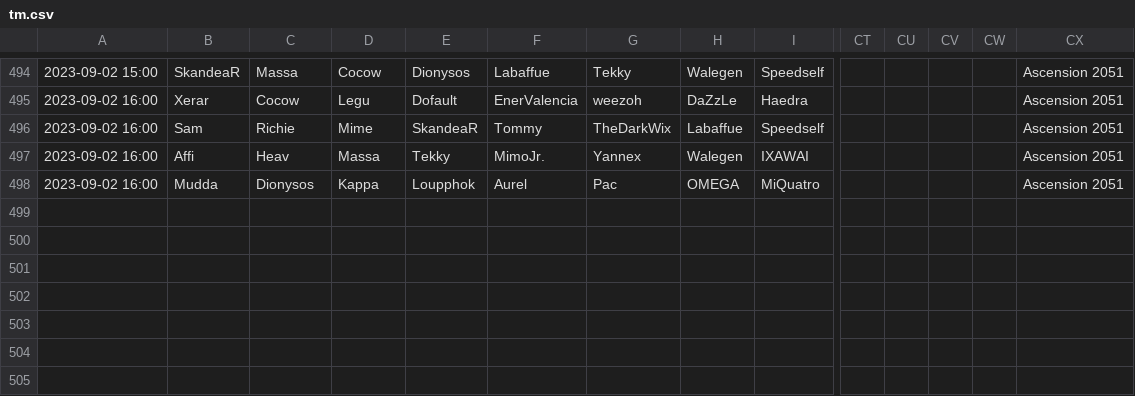
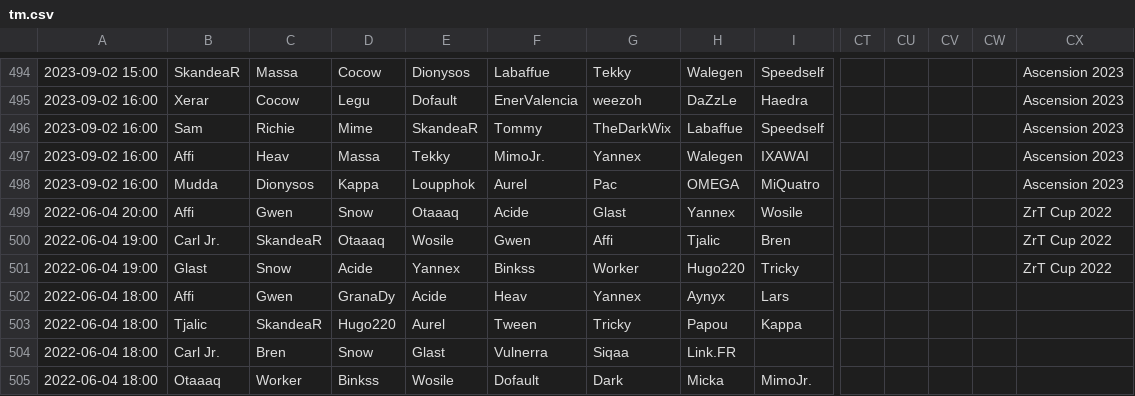
Before and after one commit to spl1nes/tmesports, a CSV file: scripts/tm.csv, drawn as a sheet; only a part is shown, gaps mark what is left out; rows hold the shown columns only; the diff covers the shown part only; the diff names each change by its address in the sheet, - before the commit and + after, or states it on an @@ line.

```diff
--- a/scripts/tm.csv
+++ b/scripts/tm.csv
-CX494:CX498: Ascension 2051
+CX494:CX498: Ascension 2023
+row 499: 2022-06-04 20:00 | Affi | Gwen | Snow | Otaaaq | Acide | Glast | Yannex | Wosile |  |  |  |  | ZrT Cup 2022
+row 500: 2022-06-04 19:00 | Carl Jr. | SkandeaR | Otaaaq | Wosile | Gwen | Affi | Tjalic | Bren |  |  |  |  | ZrT Cup 2022
+row 501: 2022-06-04 19:00 | Glast | Snow | Acide | Yannex | Binkss | Worker | Hugo220 | Tricky |  |  |  |  | ZrT Cup 2022
+row 502: 2022-06-04 18:00 | Affi | Gwen | GranaDy | Acide | Heav | Yannex | Aynyx | Lars
+row 503: 2022-06-04 18:00 | Tjalic | SkandeaR | Hugo220 | Aurel | Tween | Tricky | Papou | Kappa
+row 504: 2022-06-04 18:00 | Carl Jr. | Bren | Snow | Glast | Vulnerra | Siqaa | Link.FR
+row 505: 2022-06-04 18:00 | Otaaaq | Worker | Binkss | Wosile | Dofault | Dark | Micka | MimoJr.
```
Also changed, not shown: 28 edited cells elsewhere in this file.
